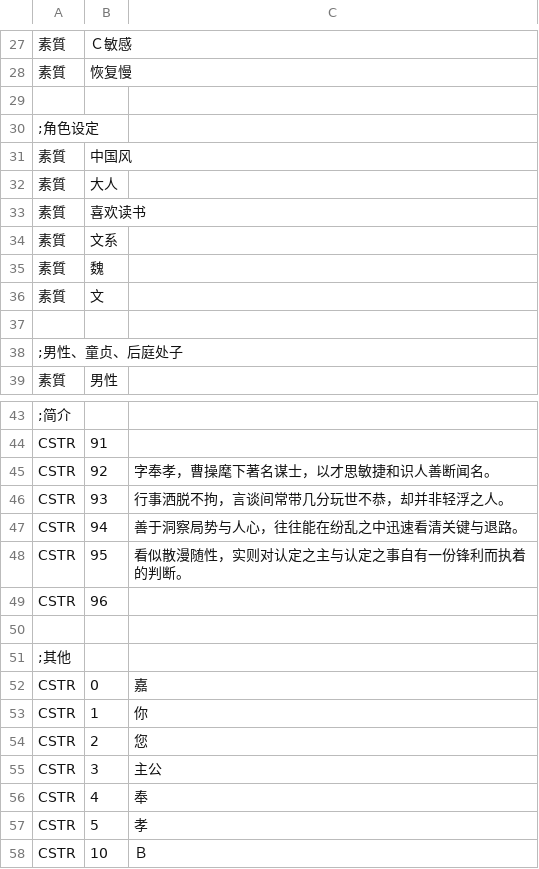
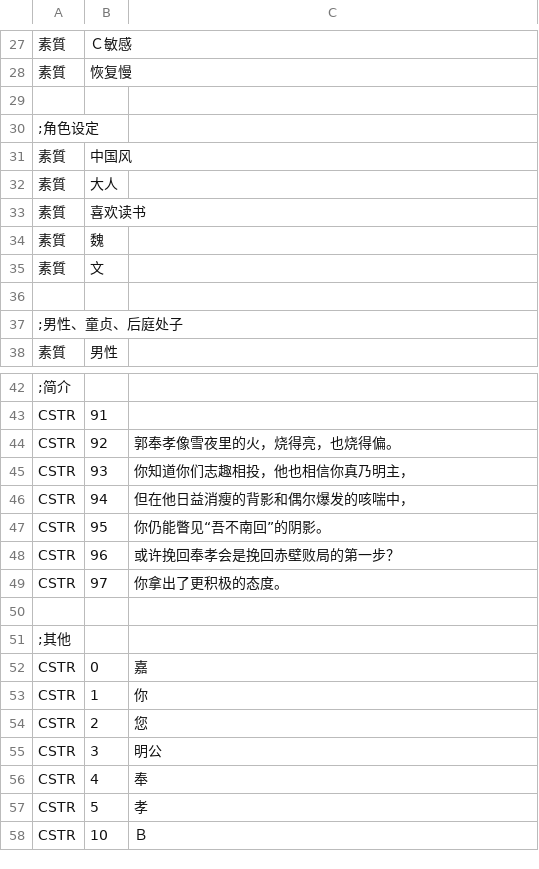
Before and after one commit to zhuzhu071012/game, a CSV file: CSV/Chara/人类(101～199)/Chara102_郭嘉.csv, drawn as a sheet; only a part is shown, gaps mark what is left out.

```diff
--- a/CSV/Chara/人类(101～199)/Chara102_郭嘉.csv
+++ b/CSV/Chara/人类(101～199)/Chara102_郭嘉.csv
@@ -33,3 +33,2 @@
 素質,喜欢读书,
-素質,文系,
 素質,魏,
@@ -44,7 +43,8 @@
 CSTR,91,
-CSTR,92,字奉孝，曹操麾下著名谋士，以才思敏捷和识人善断闻名。
-CSTR,93,行事洒脱不拘，言谈间常带几分玩世不恭，却并非轻浮之人。
-CSTR,94,善于洞察局势与人心，往往能在纷乱之中迅速看清关键与退路。
-CSTR,95,看似散漫随性，实则对认定之主与认定之事自有一份锋利而执着的判断。
-CSTR,96,
+CSTR,92,郭奉孝像雪夜里的火，烧得亮，也烧得偏。
+CSTR,93,你知道你们志趣相投，他也相信你真乃明主，
+CSTR,94,但在他日益消瘦的背影和偶尔爆发的咳喘中，
+CSTR,95,你仍能瞥见“吾不南回”的阴影。
+CSTR,96,或许挽回奉孝会是挽回赤壁败局的第一步？
+CSTR,97,你拿出了更积极的态度。
 
@@ -54,3 +54,3 @@ CSTR,1,你
 CSTR,2,您
-CSTR,3,主公
+CSTR,3,明公
 CSTR,4,奉
```
Also changed, not shown: 7 other files.
